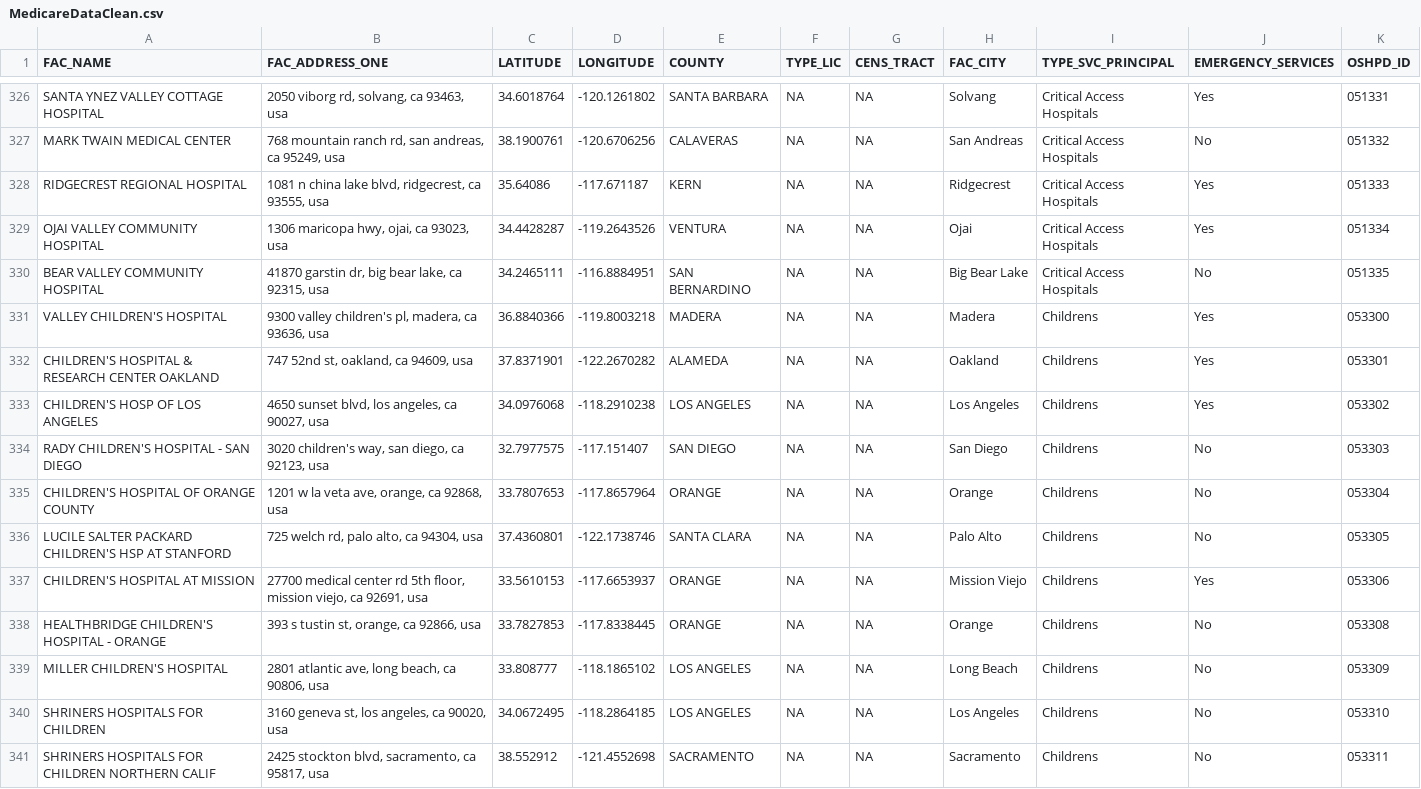
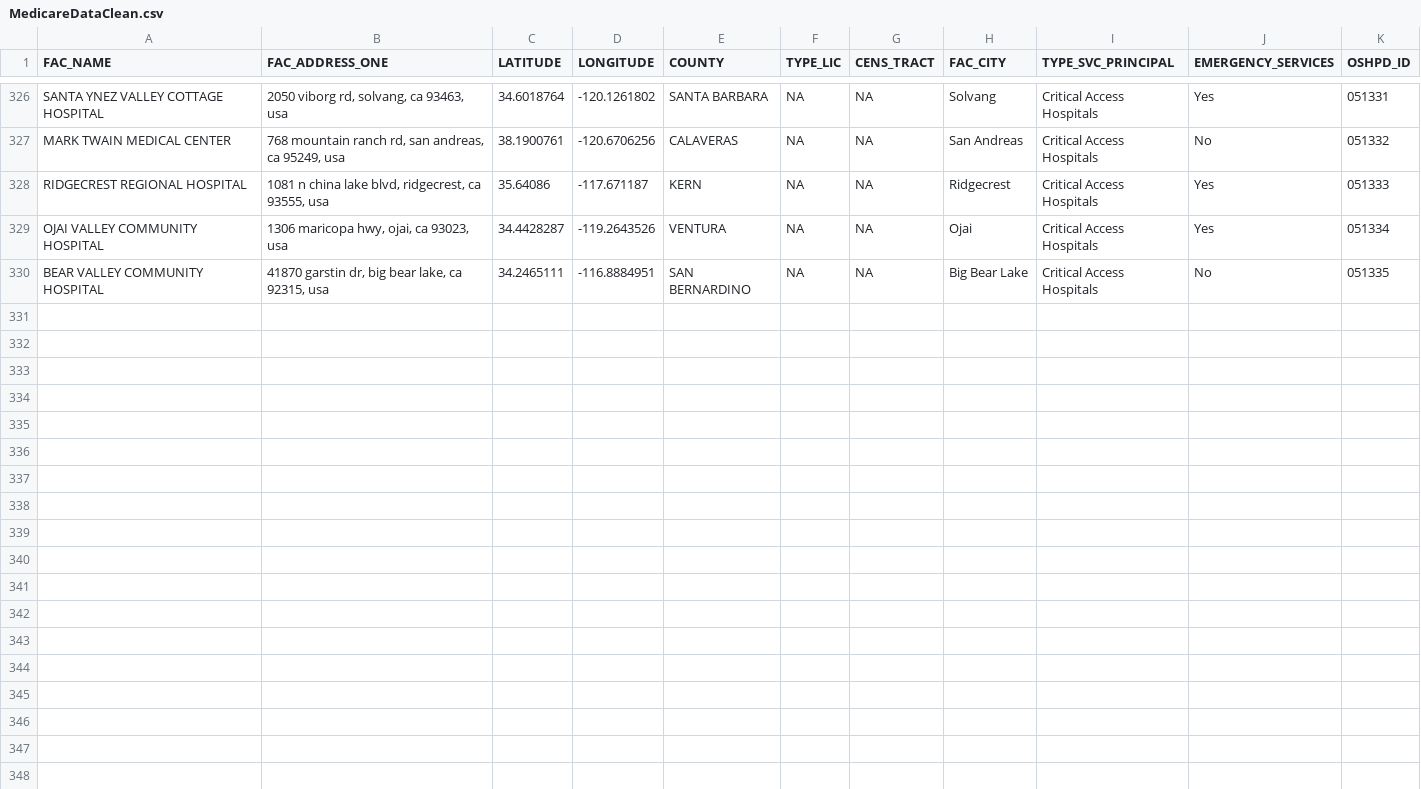
Before and after one commit to raikens1/health_desert_maps, a CSV file: data/MedicareDataClean.csv, drawn as a sheet; only a part is shown, gaps mark what is left out; the diff names each change by its address in the sheet, - before the commit and + after, or states it on an @@ line.

Commit message:
recleaned medicare, made more mapping code

```diff
--- a/data/MedicareDataClean.csv
+++ b/data/MedicareDataClean.csv
-row 331: VALLEY CHILDREN'S HOSPITAL | 9300 valley children's pl, madera, ca 93636, usa | 36.8840366 | -119.8003218 | MADERA | NA | NA | Madera | Childrens | Yes | 053300
-row 332: CHILDREN'S HOSPITAL & RESEARCH CENTER OAKLAND | 747 52nd st, oakland, ca 94609, usa | 37.8371901 | -122.2670282 | ALAMEDA | NA | NA | Oakland | Childrens | Yes | 053301
-row 333: CHILDREN'S HOSP OF LOS ANGELES | 4650 sunset blvd, los angeles, ca 90027, usa | 34.0976068 | -118.2910238 | LOS ANGELES | NA | NA | Los Angeles | Childrens | Yes | 053302
-row 334: RADY CHILDREN'S HOSPITAL - SAN DIEGO | 3020 children's way, san diego, ca 92123, usa | 32.7977575 | -117.151407 | SAN DIEGO | NA | NA | San Diego | Childrens | No | 053303
-row 335: CHILDREN'S HOSPITAL OF ORANGE COUNTY | 1201 w la veta ave, orange, ca 92868, usa | 33.7807653 | -117.8657964 | ORANGE | NA | NA | Orange | Childrens | No | 053304
-row 336: LUCILE SALTER PACKARD CHILDREN'S HSP AT STANFORD | 725 welch rd, palo alto, ca 94304, usa | 37.4360801 | -122.1738746 | SANTA CLARA | NA | NA | Palo Alto | Childrens | No | 053305
-row 337: CHILDREN'S HOSPITAL AT MISSION | 27700 medical center rd 5th floor, mission viejo, ca 92691, usa | 33.5610153 | -117.6653937 | ORANGE | NA | NA | Mission Viejo | Childrens | Yes | 053306
-row 338: HEALTHBRIDGE CHILDREN'S HOSPITAL - ORANGE | 393 s tustin st, orange, ca 92866, usa | 33.7827853 | -117.8338445 | ORANGE | NA | NA | Orange | Childrens | No | 053308
-row 339: MILLER CHILDREN'S HOSPITAL | 2801 atlantic ave, long beach, ca 90806, usa | 33.808777 | -118.1865102 | LOS ANGELES | NA | NA | Long Beach | Childrens | No | 053309
-row 340: SHRINERS HOSPITALS FOR CHILDREN | 3160 geneva st, los angeles, ca 90020, usa | 34.0672495 | -118.2864185 | LOS ANGELES | NA | NA | Los Angeles | Childrens | No | 053310
-row 341: SHRINERS HOSPITALS FOR CHILDREN NORTHERN CALIF | 2425 stockton blvd, sacramento, ca 95817, usa | 38.552912 | -121.4552698 | SACRAMENTO | NA | NA | Sacramento | Childrens | No | 053311
```
Also changed, not shown: 4 other files.
